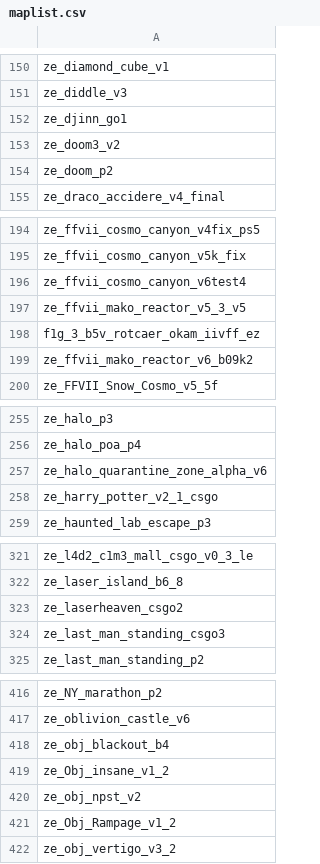
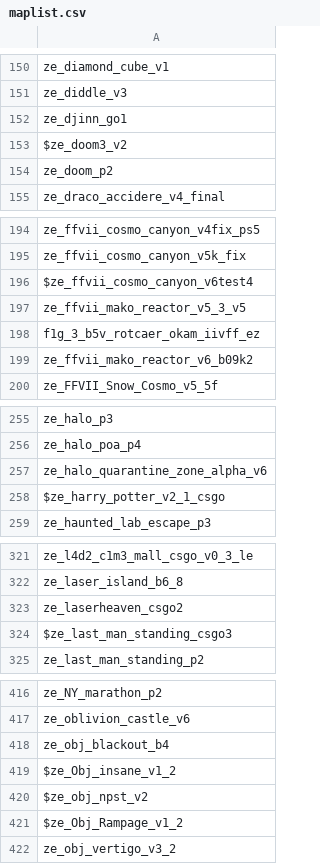
Before and after one commit to notkoen/Music-Names, a CSV file: maplist.csv, drawn as a sheet; only a part is shown, gaps mark what is left out; the diff covers the shown part only.

Commit message:
Fix: maps >150mb weren't being downloaded resolved

```diff
--- a/maplist.csv
+++ b/maplist.csv
@@ -152,3 +152,3 @@ ze_diddle_v3,
 ze_djinn_go1,
-ze_doom3_v2,
+$ze_doom3_v2,
 ze_doom_p2,
@@ -195,3 +195,3 @@ ze_ffvii_cosmo_canyon_v4fix_ps5,
 ze_ffvii_cosmo_canyon_v5k_fix,
-ze_ffvii_cosmo_canyon_v6test4,
+$ze_ffvii_cosmo_canyon_v6test4,
 ze_ffvii_mako_reactor_v5_3_v5,
@@ -257,3 +257,3 @@ ze_halo_poa_p4,
 ze_halo_quarantine_zone_alpha_v6,
-ze_harry_potter_v2_1_csgo,
+$ze_harry_potter_v2_1_csgo,
 ze_haunted_lab_escape_p3,
@@ -323,3 +323,3 @@ ze_laser_island_b6_8,
 ze_laserheaven_csgo2,
-ze_last_man_standing_csgo3,
+$ze_last_man_standing_csgo3,
 ze_last_man_standing_p2,
@@ -418,5 +418,5 @@ ze_oblivion_castle_v6,
 ze_obj_blackout_b4,
-ze_Obj_insane_v1_2,
-ze_obj_npst_v2,
-ze_Obj_Rampage_v1_2,
+$ze_Obj_insane_v1_2,
+$ze_obj_npst_v2,
+$ze_Obj_Rampage_v1_2,
 ze_obj_vertigo_v3_2,
```
Also changed, not shown: 3 edited cells elsewhere in this file.
